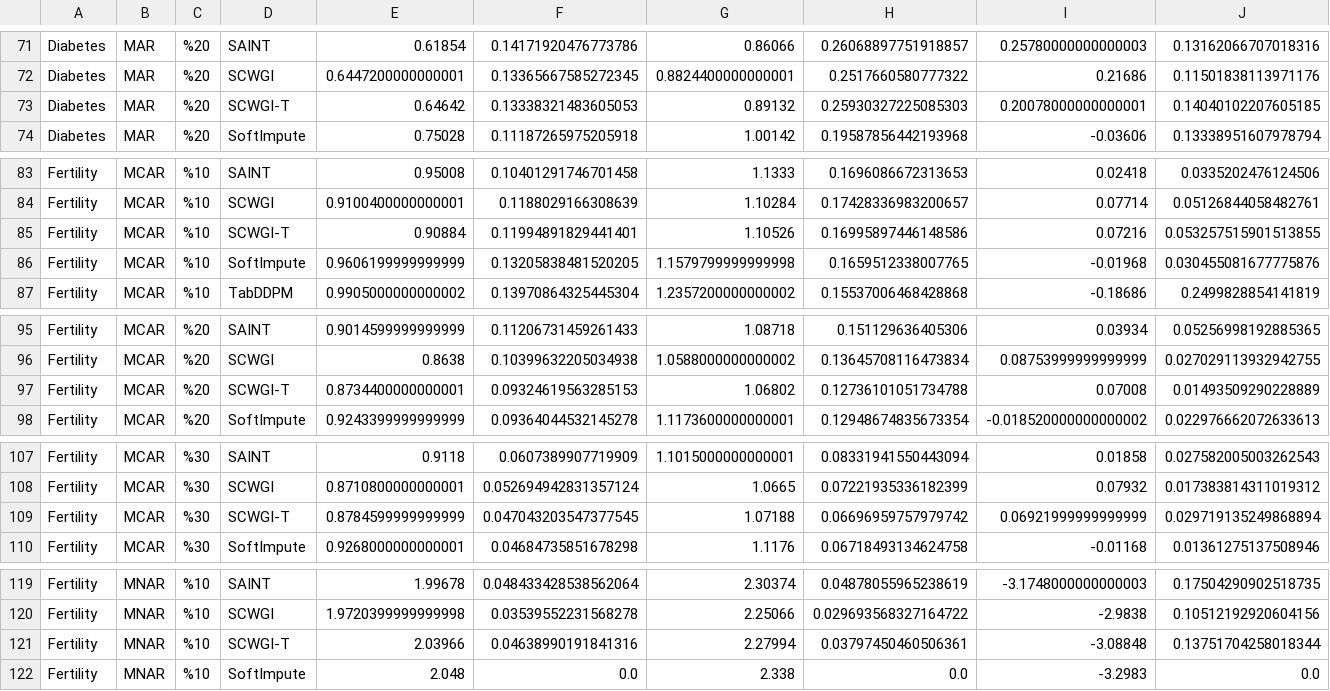
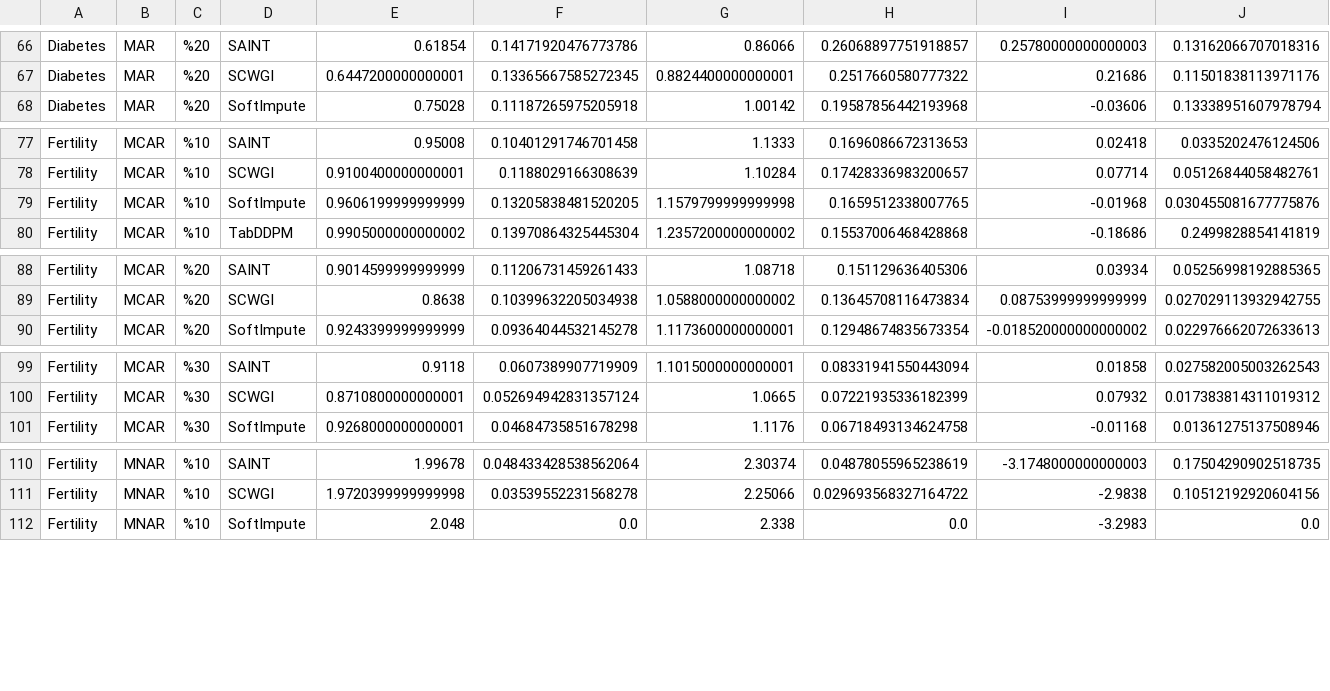
Before and after one commit to caferbudak/SCWGI, a CSV file: results/summary/kosul_ortalama_std.csv, drawn as a sheet; only a part is shown, gaps mark what is left out; the diff covers the shown part only.

```diff
--- a/results/summary/kosul_ortalama_std.csv
+++ b/results/summary/kosul_ortalama_std.csv
@@ -72,3 +67,2 @@ Diabetes,MAR,%20,SAINT,0.61854,0.14171920476773786,0.86066,0.26068897751918857,0
 Diabetes,MAR,%20,SCWGI,0.6447200000000001,0.13365667585272345,0.8824400000000001,0.2517660580777322,0.21686,0.11501838113971176
-Diabetes,MAR,%20,SCWGI-T,0.64642,0.13338321483605053,0.89132,0.25930327225085303,0.20078000000000001,0.14040102207605185
 Diabetes,MAR,%20,SoftImpute,0.75028,0.11187265975205918,1.00142,0.19587856442193968,-0.03606,0.13338951607978794
@@ -84,3 +78,2 @@ Fertility,MCAR,%10,SAINT,0.95008,0.10401291746701458,1.1333,0.1696086672313653,0
 Fertility,MCAR,%10,SCWGI,0.9100400000000001,0.1188029166308639,1.10284,0.17428336983200657,0.07714,0.05126844058482761
-Fertility,MCAR,%10,SCWGI-T,0.90884,0.11994891829441401,1.10526,0.16995897446148586,0.07216,0.053257515901513855
 Fertility,MCAR,%10,SoftImpute,0.9606199999999999,0.13205838481520205,1.1579799999999998,0.1659512338007765,-0.01968,0.030455081677775876
@@ -96,3 +89,2 @@ Fertility,MCAR,%20,SAINT,0.9014599999999999,0.11206731459261433,1.08718,0.151129
 Fertility,MCAR,%20,SCWGI,0.8638,0.10399632205034938,1.0588000000000002,0.13645708116473834,0.08753999999999999,0.027029113932942755
-Fertility,MCAR,%20,SCWGI-T,0.8734400000000001,0.09324619563285153,1.06802,0.12736101051734788,0.07008,0.01493509290228889
 Fertility,MCAR,%20,SoftImpute,0.9243399999999999,0.09364044532145278,1.1173600000000001,0.12948674835673354,-0.018520000000000002,0.022976662072633613
@@ -108,3 +100,2 @@ Fertility,MCAR,%30,SAINT,0.9118,0.0607389907719909,1.1015000000000001,0.08331941
 Fertility,MCAR,%30,SCWGI,0.8710800000000001,0.052694942831357124,1.0665,0.07221935336182399,0.07932,0.017383814311019312
-Fertility,MCAR,%30,SCWGI-T,0.8784599999999999,0.047043203547377545,1.07188,0.06696959757979742,0.06921999999999999,0.029719135249868894
 Fertility,MCAR,%30,SoftImpute,0.9268000000000001,0.04684735851678298,1.1176,0.06718493134624758,-0.01168,0.01361275137508946
@@ -120,3 +111,2 @@ Fertility,MNAR,%10,SAINT,1.99678,0.048433428538562064,2.30374,0.0487805596523861
 Fertility,MNAR,%10,SCWGI,1.9720399999999998,0.03539552231568278,2.25066,0.029693568327164722,-2.9838,0.10512192920604156
-Fertility,MNAR,%10,SCWGI-T,2.03966,0.04638990191841316,2.27994,0.03797450460506361,-3.08848,0.13751704258018344
 Fertility,MNAR,%10,SoftImpute,2.048,0.0,2.338,0.0,-3.2983,0.0
```
Also changed, not shown: 10 removed rows elsewhere in this file, results/summary/MAE_kosul.csv, results/summary/R2_kosul.csv, 16 other files.
